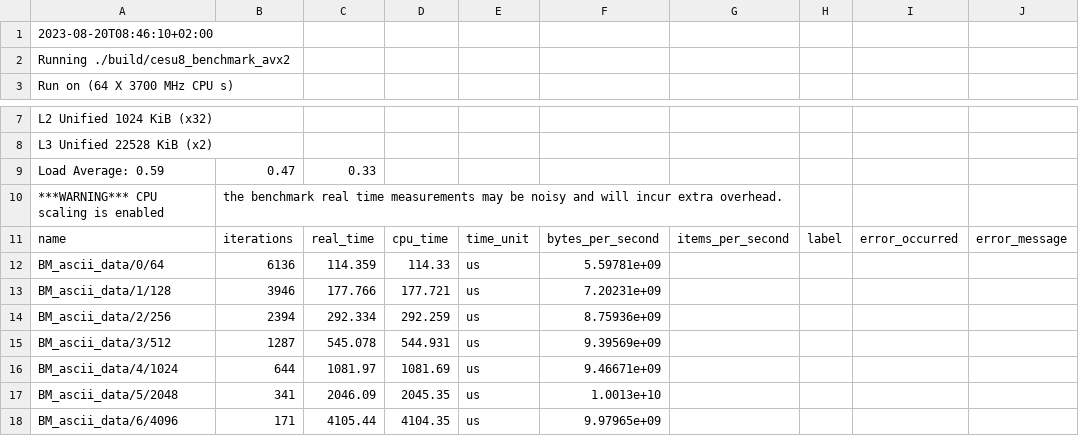
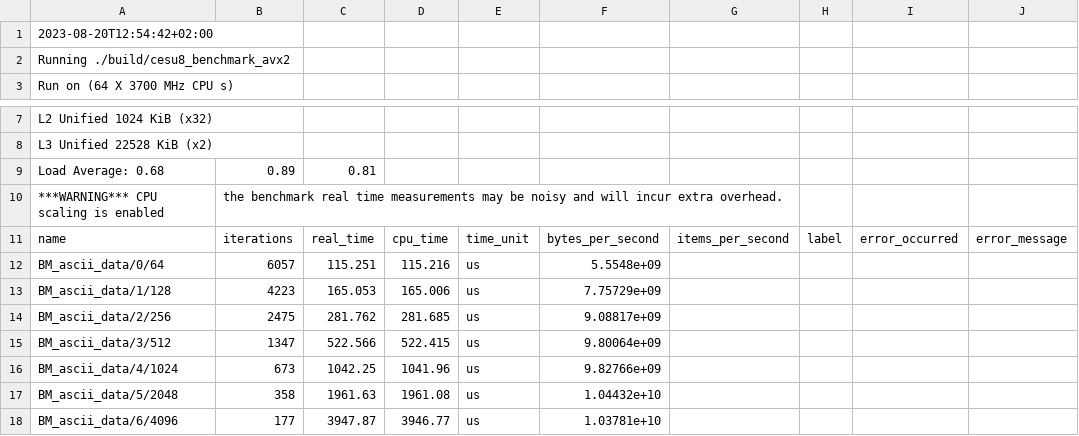
Before and after one commit to MarcoSchroeder/cesu8_validation, a CSV file: benchmark_results/uni/avx2.csv, drawn as a sheet; only a part is shown, gaps mark what is left out; removed rows and columns are numbered as before the commit, all else as after; the diff covers the shown part only; the diff names each change by its address in the sheet, - before the commit and + after, or states it on an @@ line.

```diff
--- a/benchmark_results/uni/avx2.csv
+++ b/benchmark_results/uni/avx2.csv
-A1: 2023-08-20T08:46:10+02:00
+A1: 2023-08-20T12:54:42+02:00
-row 9: Load Average: 0.59 | 0.47 | 0.33
+row 9: Load Average: 0.68 | 0.89 | 0.81
-B12: 6136
+B12: 6057
-C12: 114.359
+C12: 115.251
-D12: 114.33
+D12: 115.216
-F12: 5.59781e+09
+F12: 5.5548e+09
-B13: 3946
+B13: 4223
-C13: 177.766
+C13: 165.053
-D13: 177.721
+D13: 165.006
-F13: 7.20231e+09
+F13: 7.75729e+09
-B14: 2394
+B14: 2475
-C14: 292.334
+C14: 281.762
-D14: 292.259
+D14: 281.685
-F14: 8.75936e+09
+F14: 9.08817e+09
-B15: 1287
+B15: 1347
-C15: 545.078
+C15: 522.566
-D15: 544.931
+D15: 522.415
-F15: 9.39569e+09
+F15: 9.80064e+09
-B16: 644
+B16: 673
-C16: 1081.97
+C16: 1042.25
-D16: 1081.69
+D16: 1041.96
-F16: 9.46671e+09
+F16: 9.82766e+09
-B17: 341
+B17: 358
-C17: 2046.09
+C17: 1961.63
-D17: 2045.35
+D17: 1961.08
-F17: 1.0013e+10
+F17: 1.04432e+10
-B18: 171
+B18: 177
-C18: 4105.44
+C18: 3947.87
-D18: 4104.35
+D18: 3946.77
-F18: 9.97965e+09
+F18: 1.03781e+10
```
Also changed, not shown: 155 edited cells elsewhere in this file, benchmark_results/uni/processed_data/avx512.csv, benchmark_results/uni/processed_data/hangul.csv, 8 other files.
